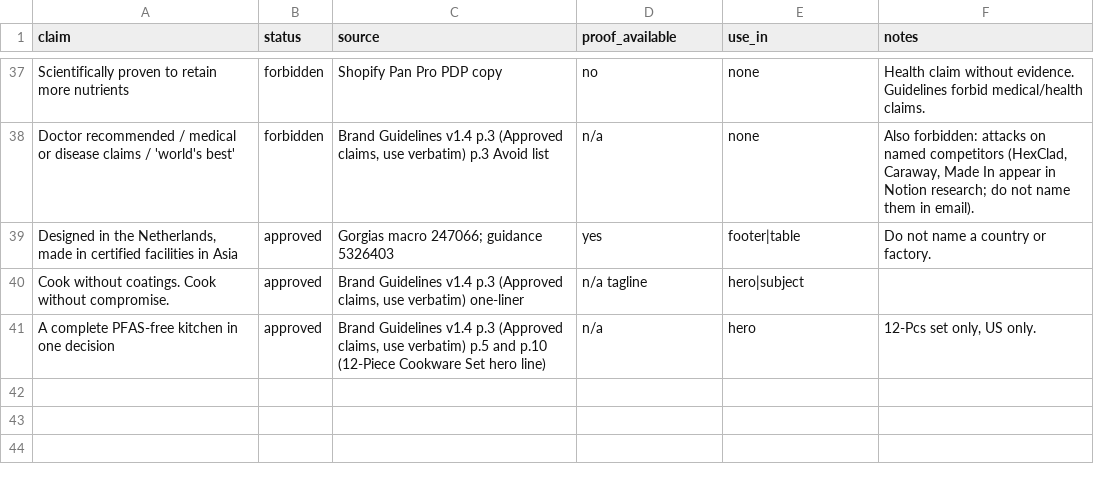
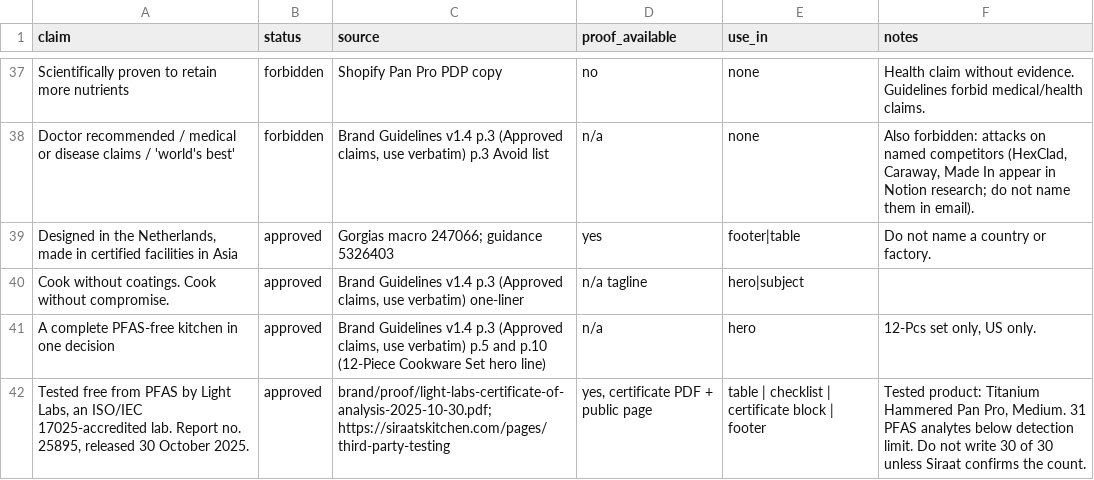
Before and after one commit to ChiefDTC/siraat-email-agent, a CSV file: content/facts/claims.csv, drawn as a sheet; only a part is shown, gaps mark what is left out; the diff names each change by its address in the sheet, - before the commit and + after, or states it on an @@ line.

```diff
--- a/content/facts/claims.csv
+++ b/content/facts/claims.csv
+row 42: Tested free from PFAS by Light Labs, an ISO/IEC 17025-accredited lab. Report no. 25895, released 30 October 2025. | approved | brand/proof/light-labs-certificate-of-analysis-2025-10-30.pdf; https://siraatskitchen.com/pages/third-party-testing | yes, certificate PDF + public page | table | checklist | certificate block | footer | Tested product: Titanium Hammered Pan Pro, Medium. 31 PFAS analytes below detection limit. Do not write 30 of 30 unless Siraat confirms the count.
```
Also changed, not shown: 19 other files.
